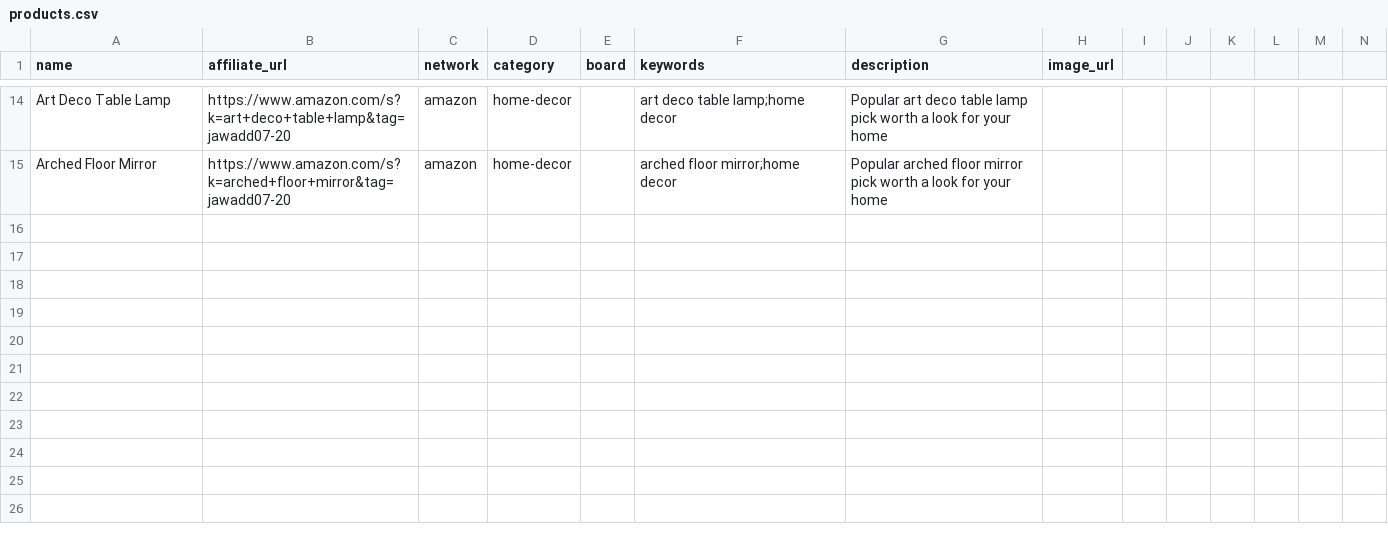
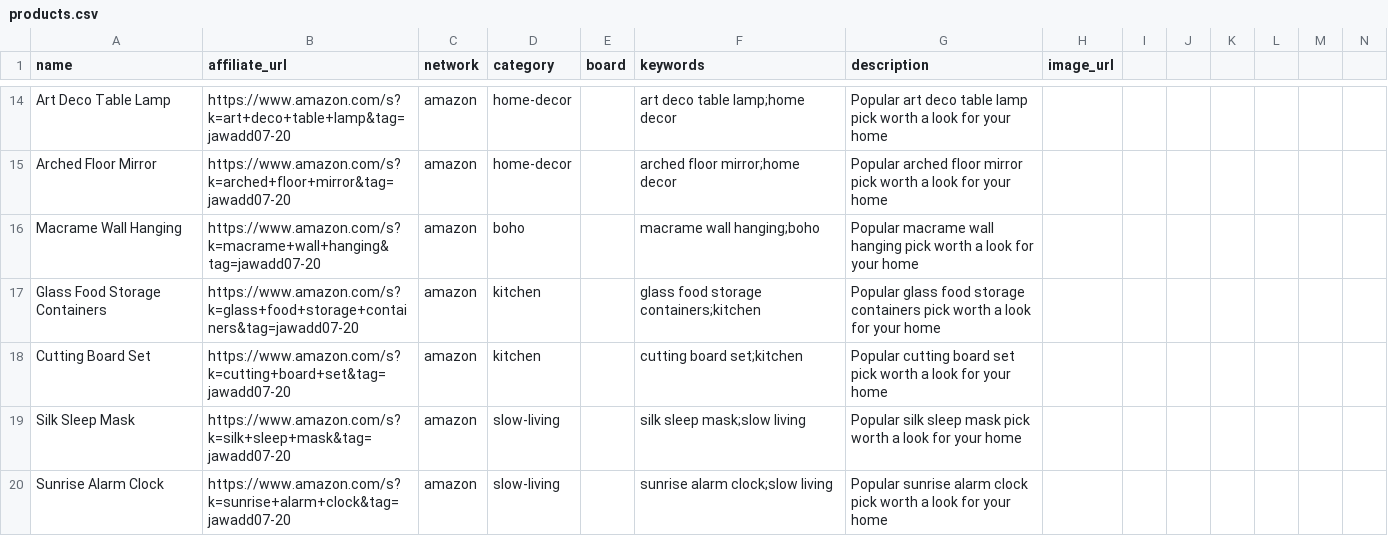
Before and after one commit to jawadd07/pins, a CSV file: products.csv, drawn as a sheet; only a part is shown, gaps mark what is left out.

```diff
--- a/products.csv
+++ b/products.csv
@@ -15 +15,6 @@ Art Deco Table Lamp,https://www.amazon.com/s?k=art+deco+table+lamp&tag=jawadd07-
 Arched Floor Mirror,https://www.amazon.com/s?k=arched+floor+mirror&tag=jawadd07-20,amazon,home-decor,,arched floor mirror;home decor,Popular arched floor mirror pick worth a look for your home,
+Macrame Wall Hanging,https://www.amazon.com/s?k=macrame+wall+hanging&tag=jawadd07-20,amazon,boho,,macrame wall hanging;boho,Popular macrame wall hanging pick worth a look for your home,
+Glass Food Storage Containers,https://www.amazon.com/s?k=glass+food+storage+containers&tag=jawadd07-20,amazon,kitchen,,glass food storage containers;kitchen,Popular glass food storage containers pick worth a look for your home,
+Cutting Board Set,https://www.amazon.com/s?k=cutting+board+set&tag=jawadd07-20,amazon,kitchen,,cutting board set;kitchen,Popular cutting board set pick worth a look for your home,
+Silk Sleep Mask,https://www.amazon.com/s?k=silk+sleep+mask&tag=jawadd07-20,amazon,slow-living,,silk sleep mask;slow living,Popular silk sleep mask pick worth a look for your home,
+Sunrise Alarm Clock,https://www.amazon.com/s?k=sunrise+alarm+clock&tag=jawadd07-20,amazon,slow-living,,sunrise alarm clock;slow living,Popular sunrise alarm clock pick worth a look for your home,
```
Also changed, not shown: 53 other files.
